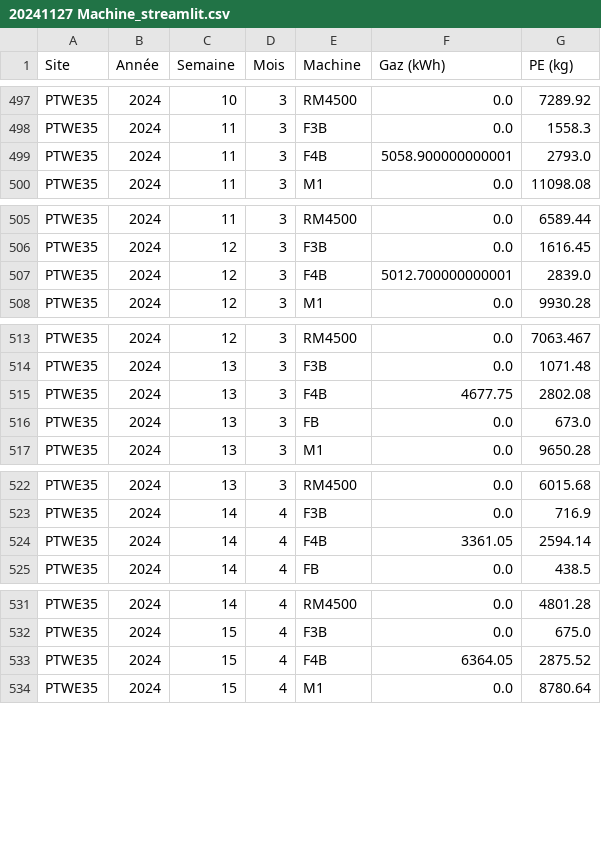
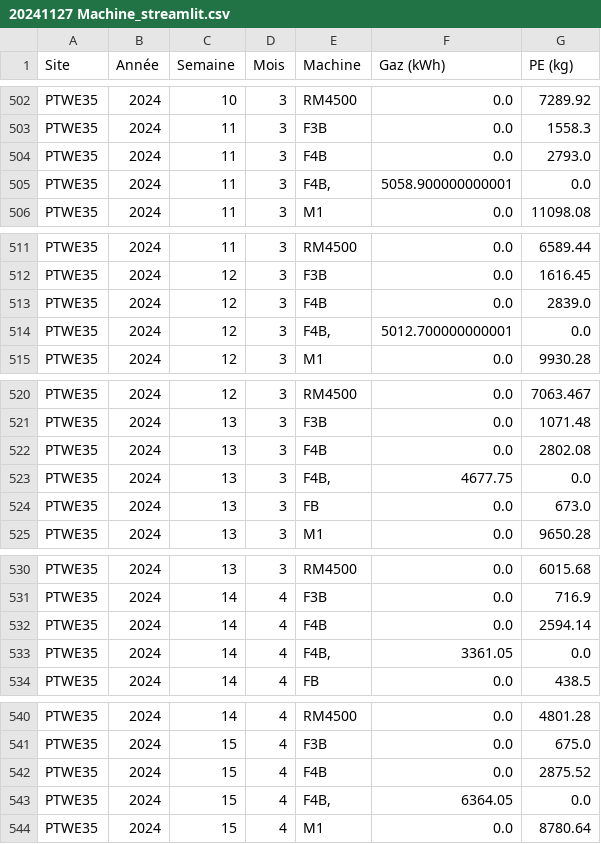
Before and after one commit to GAUJ7/nrj-dashboard, a CSV file: 20241127 Machine_streamlit.csv, drawn as a sheet; only a part is shown, gaps mark what is left out; the diff covers the shown part only.

```diff
--- a/20241127 Machine_streamlit.csv
+++ b/20241127 Machine_streamlit.csv
@@ -498,3 +503,4 @@ PTWE35;2024;10;3;RM4500;0.0;7289.92
 PTWE35;2024;11;3;F3B;0.0;1558.3
-PTWE35;2024;11;3;F4B;5058.900000000001;2793.0
+PTWE35;2024;11;3;F4B;0.0;2793.0
+PTWE35;2024;11;3;F4B,;5058.900000000001;0.0
 PTWE35;2024;11;3;M1;0.0;11098.08
@@ -506,3 +512,4 @@ PTWE35;2024;11;3;RM4500;0.0;6589.44
 PTWE35;2024;12;3;F3B;0.0;1616.45
-PTWE35;2024;12;3;F4B;5012.700000000001;2839.0
+PTWE35;2024;12;3;F4B;0.0;2839.0
+PTWE35;2024;12;3;F4B,;5012.700000000001;0.0
 PTWE35;2024;12;3;M1;0.0;9930.28
@@ -514,3 +521,4 @@ PTWE35;2024;12;3;RM4500;0.0;7063.467
 PTWE35;2024;13;3;F3B;0.0;1071.48
-PTWE35;2024;13;3;F4B;4677.75;2802.08
+PTWE35;2024;13;3;F4B;0.0;2802.08
+PTWE35;2024;13;3;F4B,;4677.75;0.0
 PTWE35;2024;13;3;FB;0.0;673.0
@@ -523,3 +531,4 @@ PTWE35;2024;13;3;RM4500;0.0;6015.68
 PTWE35;2024;14;4;F3B;0.0;716.9
-PTWE35;2024;14;4;F4B;3361.05;2594.14
+PTWE35;2024;14;4;F4B;0.0;2594.14
+PTWE35;2024;14;4;F4B,;3361.05;0.0
 PTWE35;2024;14;4;FB;0.0;438.5
@@ -532,3 +541,4 @@ PTWE35;2024;14;4;RM4500;0.0;4801.28
 PTWE35;2024;15;4;F3B;0.0;675.0
-PTWE35;2024;15;4;F4B;6364.05;2875.52
+PTWE35;2024;15;4;F4B;0.0;2875.52
+PTWE35;2024;15;4;F4B,;6364.05;0.0
 PTWE35;2024;15;4;M1;0.0;8780.64
```
Also changed, not shown: 19 added rows and 19 edited cells elsewhere in this file.
